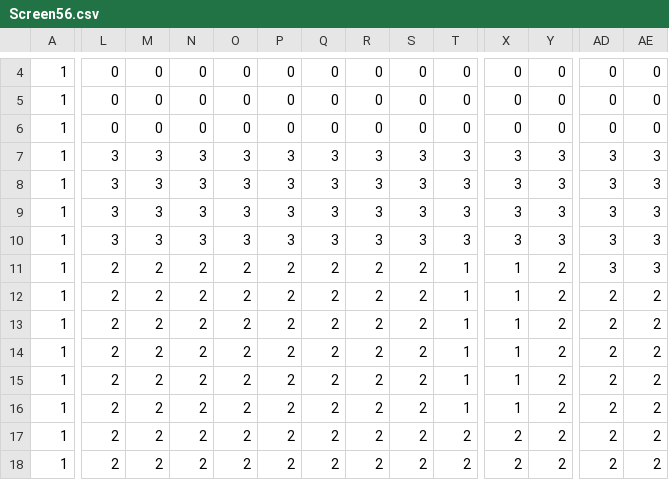
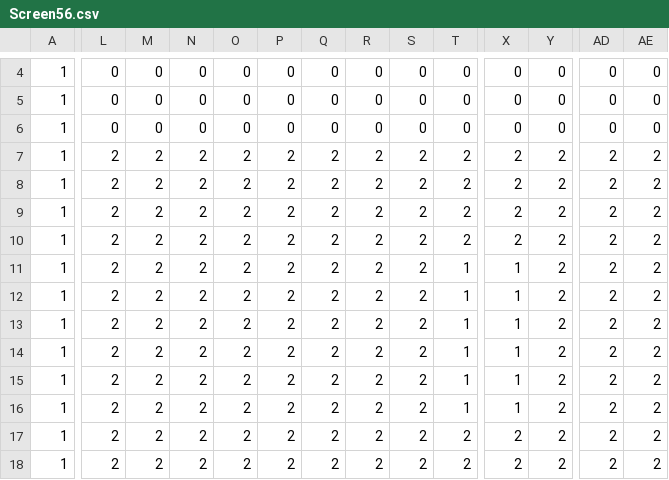
Before and after one commit to Love-Pengy/Ness-Shooter-Game, a CSV file: map/Screen56.csv, drawn as a sheet; only a part is shown, gaps mark what is left out; the diff covers the shown part only; the diff names each change by its address in the sheet, - before the commit and + after, or states it on an @@ line.

```diff
--- a/map/Screen56.csv
+++ b/map/Screen56.csv
-L7:L10: 3
+L7:L10: 2
-M7:M10: 3
+M7:M10: 2
-N7:N10: 3
+N7:N10: 2
-O7:O10: 3
+O7:O10: 2
-P7:P10: 3
+P7:P10: 2
-Q7:Q10: 3
+Q7:Q10: 2
-R7:R10: 3
+R7:R10: 2
-S7:S10: 3
+S7:S10: 2
-T7:T10: 3
+T7:T10: 2
-X7:X10: 3
+X7:X10: 2
-Y7:Y10: 3
+Y7:Y10: 2
-AD7:AD11: 3
+AD7:AD11: 2
-AE7:AE11: 3
+AE7:AE11: 2
```
Also changed, not shown: 26 edited cells elsewhere in this file, map/Screen45.csv, 9 other files.
